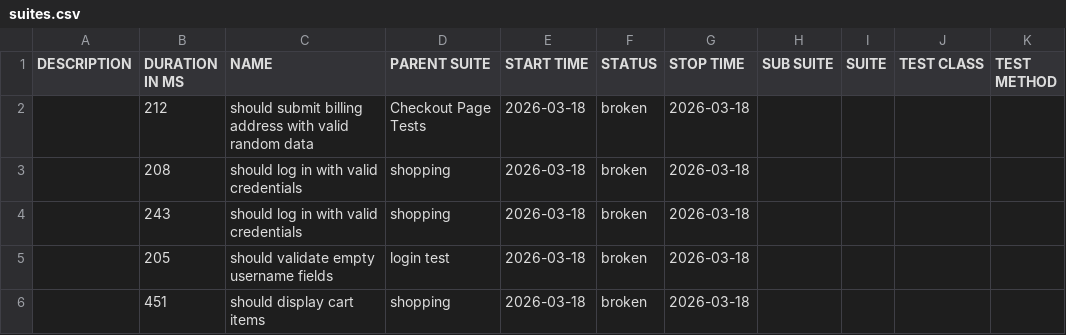
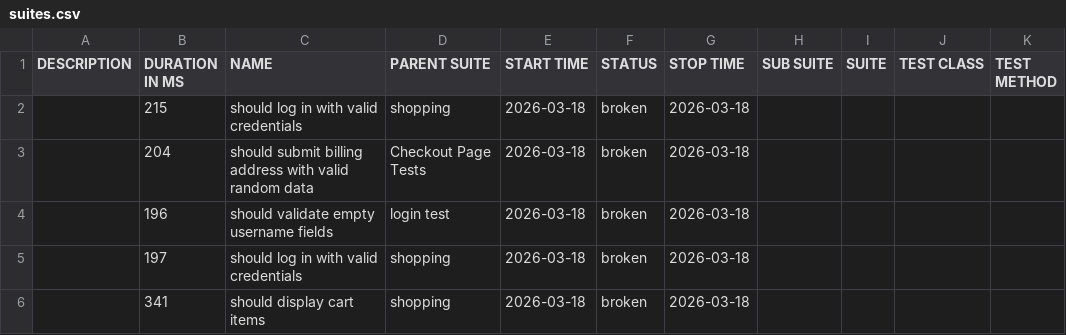
Before and after one commit to chinonsoqa/qaautomationlabs, a CSV file: data/suites.csv, drawn as a sheet.

```diff
--- a/data/suites.csv
+++ b/data/suites.csv
@@ -1,6 +1,6 @@
 "DESCRIPTION","DURATION IN MS","NAME","PARENT SUITE","START TIME","STATUS","STOP TIME","SUB SUITE","SUITE","TEST CLASS","TEST METHOD"
-"","212","should submit billing address with valid random data","Checkout Page Tests","2026-03-18","broken","2026-03-18","","","",""
-"","208","should log in with valid credentials","shopping","2026-03-18","broken","2026-03-18","","","",""
-"","243","should log in with valid credentials","shopping","2026-03-18","broken","2026-03-18","","","",""
-"","205","should validate empty username fields","login test","2026-03-18","broken","2026-03-18","","","",""
-"","451","should display cart items","shopping","2026-03-18","broken","2026-03-18","","","",""
+"","215","should log in with valid credentials","shopping","2026-03-18","broken","2026-03-18","","","",""
+"","204","should submit billing address with valid random data","Checkout Page Tests","2026-03-18","broken","2026-03-18","","","",""
+"","196","should validate empty username fields","login test","2026-03-18","broken","2026-03-18","","","",""
+"","197","should log in with valid credentials","shopping","2026-03-18","broken","2026-03-18","","","",""
+"","341","should display cart items","shopping","2026-03-18","broken","2026-03-18","","","",""
```
Also changed, not shown: 51 other files.
